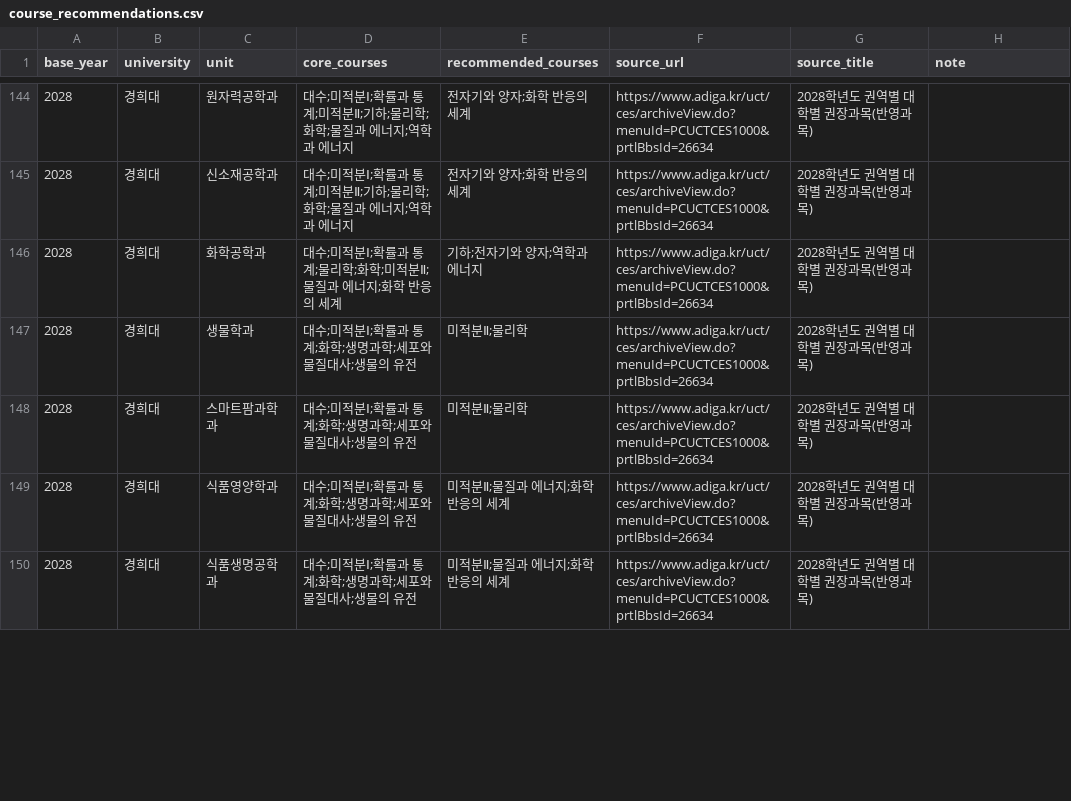
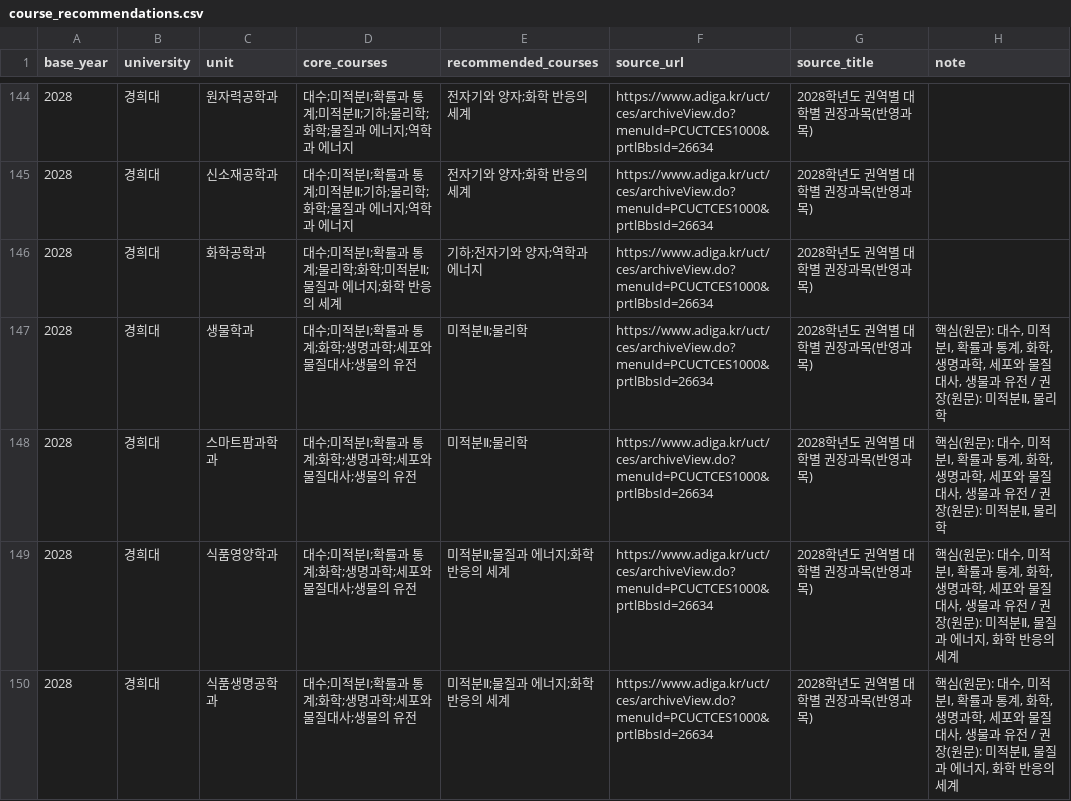
Before and after one commit to yurowa-gif/shinhan1haksa, a CSV file: data/course_recommendations/course_recommendations.csv, drawn as a sheet; only a part is shown, gaps mark what is left out; the diff covers the shown part only.

```diff
--- a/data/course_recommendations/course_recommendations.csv
+++ b/data/course_recommendations/course_recommendations.csv
@@ -146,5 +146,5 @@ base_year,university,unit,core_courses,recommended_courses,source_url,source_tit
 2028,경희대,화학공학과,대수;미적분Ⅰ;확률과 통계;물리학;화학;미적분Ⅱ;물질과 에너지;화학 반응의 세계,기하;전자기와 양자;역학과 에너지,https://www.adiga.kr/uct/ces/archiveView.do?menuId=PCUCTCES1000&prtlBbsId=26634,2028학년도 권역별 대학별 권장과목(반영과목),
-2028,경희대,생물학과,대수;미적분Ⅰ;확률과 통계;화학;생명과학;세포와 물질대사;생물의 유전,미적분Ⅱ;물리학,https://www.adiga.kr/uct/ces/archiveView.do?menuId=PCUCTCES1000&prtlBbsId=26634,2028학년도 권역별 대학별 권장과목(반영과목),
-2028,경희대,스마트팜과학과,대수;미적분Ⅰ;확률과 통계;화학;생명과학;세포와 물질대사;생물의 유전,미적분Ⅱ;물리학,https://www.adiga.kr/uct/ces/archiveView.do?menuId=PCUCTCES1000&prtlBbsId=26634,2028학년도 권역별 대학별 권장과목(반영과목),
-2028,경희대,식품영양학과,대수;미적분Ⅰ;확률과 통계;화학;생명과학;세포와 물질대사;생물의 유전,미적분Ⅱ;물질과 에너지;화학 반응의 세계,https://www.adiga.kr/uct/ces/archiveView.do?menuId=PCUCTCES1000&prtlBbsId=26634,2028학년도 권역별 대학별 권장과목(반영과목),
-2028,경희대,식품생명공학과,대수;미적분Ⅰ;확률과 통계;화학;생명과학;세포와 물질대사;생물의 유전,미적분Ⅱ;물질과 에너지;화학 반응의 세계,https://www.adiga.kr/uct/ces/archiveView.do?menuId=PCUCTCES1000&prtlBbsId=26634,2028학년도 권역별 대학별 권장과목(반영과목),
+2028,경희대,생물학과,대수;미적분Ⅰ;확률과 통계;화학;생명과학;세포와 물질대사;생물의 유전,미적분Ⅱ;물리학,https://www.adiga.kr/uct/ces/archiveView.do?menuId=PCUCTCES1000&prtlBbsId=26634,2028학년도 권역별 대학별 권장과목(반영과목),"핵심(원문): 대수, 미적분Ⅰ, 확률과 통계, 화학, 생명과학, 세포와 물질대사, 생물과 유전 / 권장(원문): 미적분Ⅱ, 물리학"
+2028,경희대,스마트팜과학과,대수;미적분Ⅰ;확률과 통계;화학;생명과학;세포와 물질대사;생물의 유전,미적분Ⅱ;물리학,https://www.adiga.kr/uct/ces/archiveView.do?menuId=PCUCTCES1000&prtlBbsId=26634,2028학년도 권역별 대학별 권장과목(반영과목),"핵심(원문): 대수, 미적분Ⅰ, 확률과 통계, 화학, 생명과학, 세포와 물질대사, 생물과 유전 / 권장(원문): 미적분Ⅱ, 물리학"
+2028,경희대,식품영양학과,대수;미적분Ⅰ;확률과 통계;화학;생명과학;세포와 물질대사;생물의 유전,미적분Ⅱ;물질과 에너지;화학 반응의 세계,https://www.adiga.kr/uct/ces/archiveView.do?menuId=PCUCTCES1000&prtlBbsId=26634,2028학년도 권역별 대학별 권장과목(반영과목),"핵심(원문): 대수, 미적분Ⅰ, 확률과 통계, 화학, 생명과학, 세포와 물질대사, 생물과 유전 / 권장(원문): 미적분Ⅱ, 물질과 에너지, 화학 반응의 세계"
+2028,경희대,식품생명공학과,대수;미적분Ⅰ;확률과 통계;화학;생명과학;세포와 물질대사;생물의 유전,미적분Ⅱ;물질과 에너지;화학 반응의 세계,https://www.adiga.kr/uct/ces/archiveView.do?menuId=PCUCTCES1000&prtlBbsId=26634,2028학년도 권역별 대학별 권장과목(반영과목),"핵심(원문): 대수, 미적분Ⅰ, 확률과 통계, 화학, 생명과학, 세포와 물질대사, 생물과 유전 / 권장(원문): 미적분Ⅱ, 물질과 에너지, 화학 반응의 세계"
```
Also changed, not shown: 6 edited cells elsewhere in this file, 1 other file.
